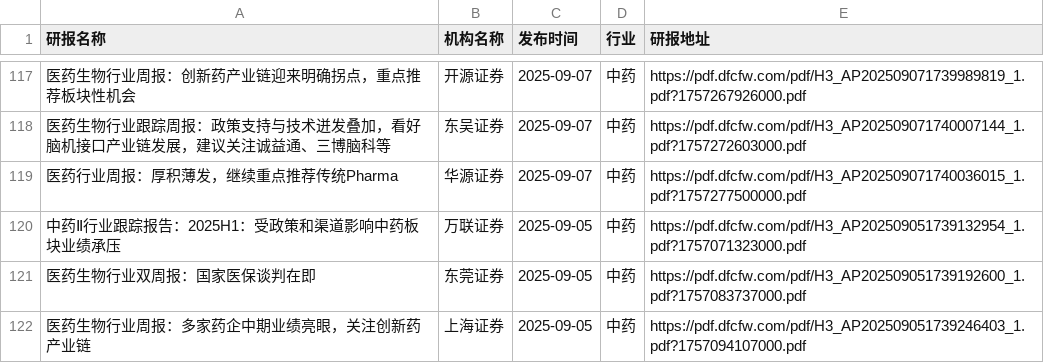
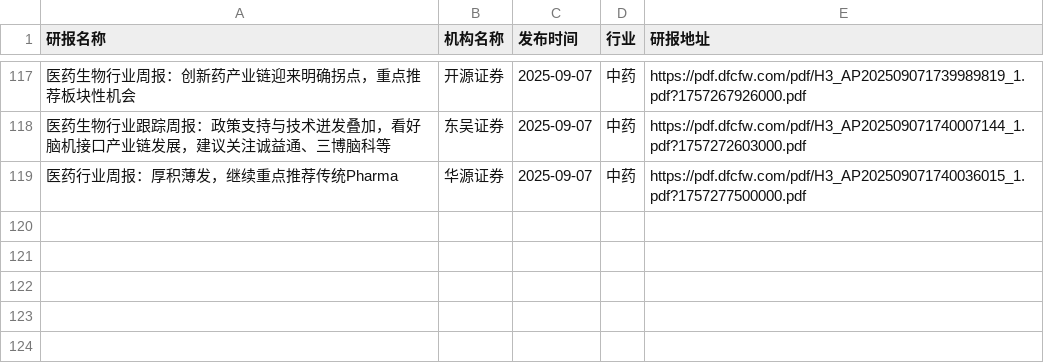
Before and after one commit to yueshandewu/dongcai_report, a CSV file: eastmoney/中药.csv, drawn as a sheet; only a part is shown, gaps mark what is left out; the diff names each change by its address in the sheet, - before the commit and + after, or states it on an @@ line.

```diff
--- a/eastmoney/中药.csv
+++ b/eastmoney/中药.csv
-row 120: 中药Ⅱ行业跟踪报告：2025H1：受政策和渠道影响中药板块业绩承压 | 万联证券 | 2025-09-05 | 中药 | https://pdf.dfcfw.com/pdf/H3_AP202509051739132954_1.pdf?1757071323000.pdf
-row 121: 医药生物行业双周报：国家医保谈判在即 | 东莞证券 | 2025-09-05 | 中药 | https://pdf.dfcfw.com/pdf/H3_AP202509051739192600_1.pdf?1757083737000.pdf
-row 122: 医药生物行业周报：多家药企中期业绩亮眼，关注创新药产业链 | 上海证券 | 2025-09-05 | 中药 | https://pdf.dfcfw.com/pdf/H3_AP202509051739246403_1.pdf?1757094107000.pdf
```
Also changed, not shown: eastmoney/半导体.csv, eastmoney/电子元件.csv, 53 other files.
